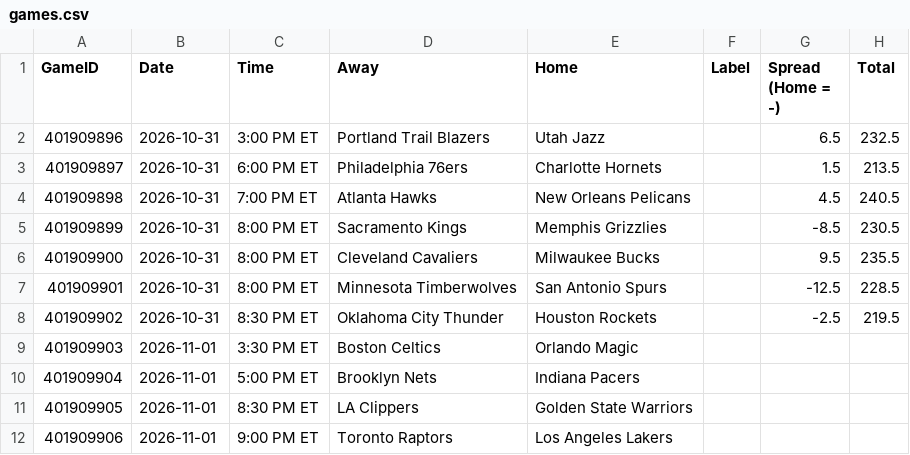
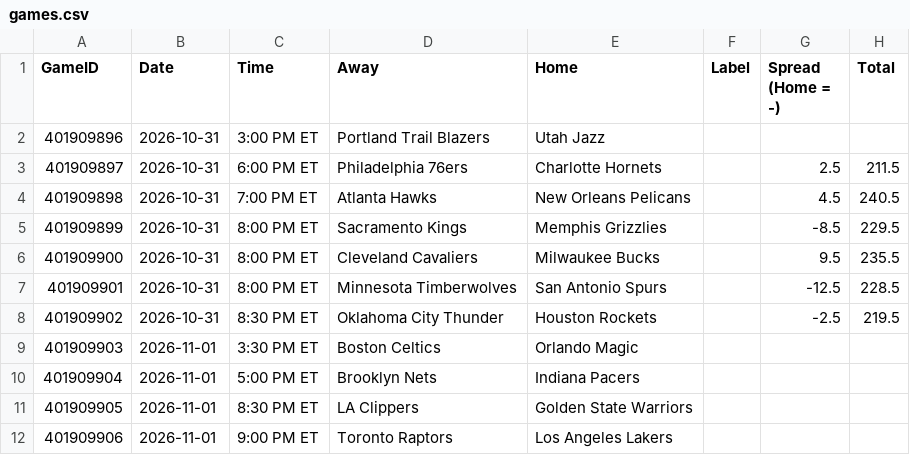
Before and after one commit to lgdsbrand/nba-model, a CSV file: nba/data/games.csv, drawn as a sheet.

```diff
--- a/nba/data/games.csv
+++ b/nba/data/games.csv
@@ -1,6 +1,6 @@
 GameID,Date,Time,Away,Home,Label,Spread (Home = -),Total
-401909896,2026-10-31,3:00 PM ET,Portland Trail Blazers,Utah Jazz,,6.5,232.5
-401909897,2026-10-31,6:00 PM ET,Philadelphia 76ers,Charlotte Hornets,,1.5,213.5
+401909896,2026-10-31,3:00 PM ET,Portland Trail Blazers,Utah Jazz,,,
+401909897,2026-10-31,6:00 PM ET,Philadelphia 76ers,Charlotte Hornets,,2.5,211.5
 401909898,2026-10-31,7:00 PM ET,Atlanta Hawks,New Orleans Pelicans,,4.5,240.5
-401909899,2026-10-31,8:00 PM ET,Sacramento Kings,Memphis Grizzlies,,-8.5,230.5
+401909899,2026-10-31,8:00 PM ET,Sacramento Kings,Memphis Grizzlies,,-8.5,229.5
 401909900,2026-10-31,8:00 PM ET,Cleveland Cavaliers,Milwaukee Bucks,,9.5,235.5
```
Also changed, not shown: 3 other files.
